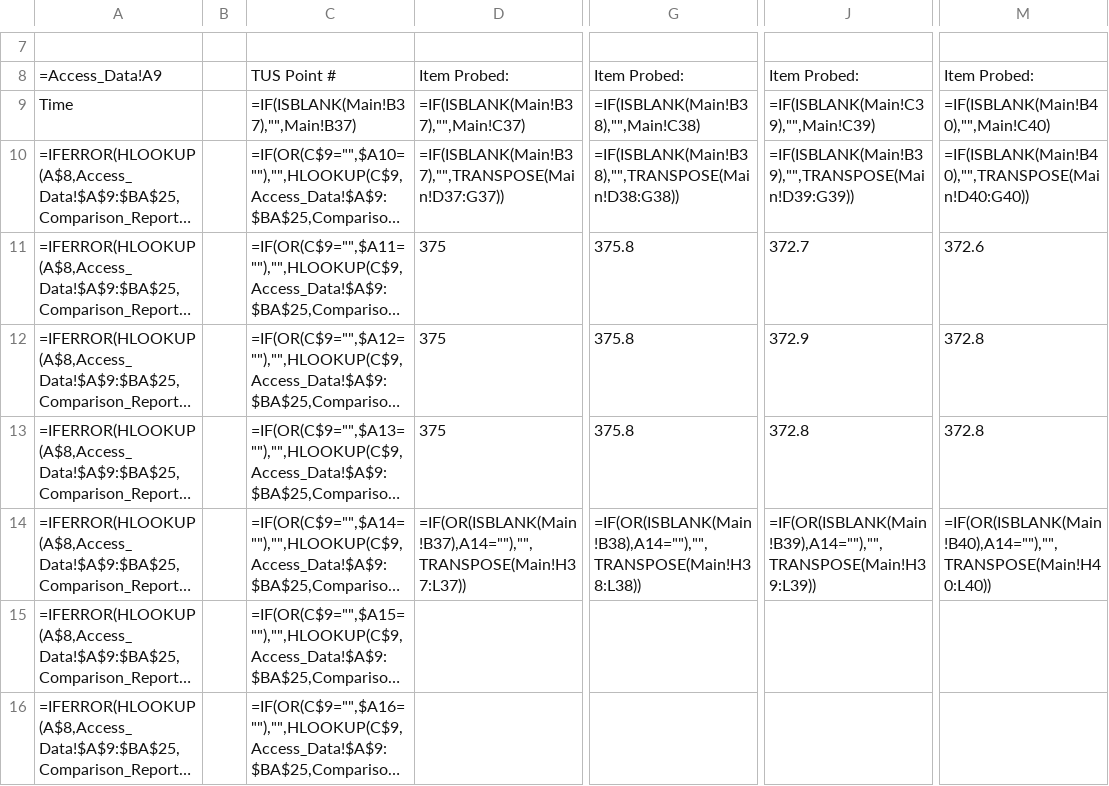
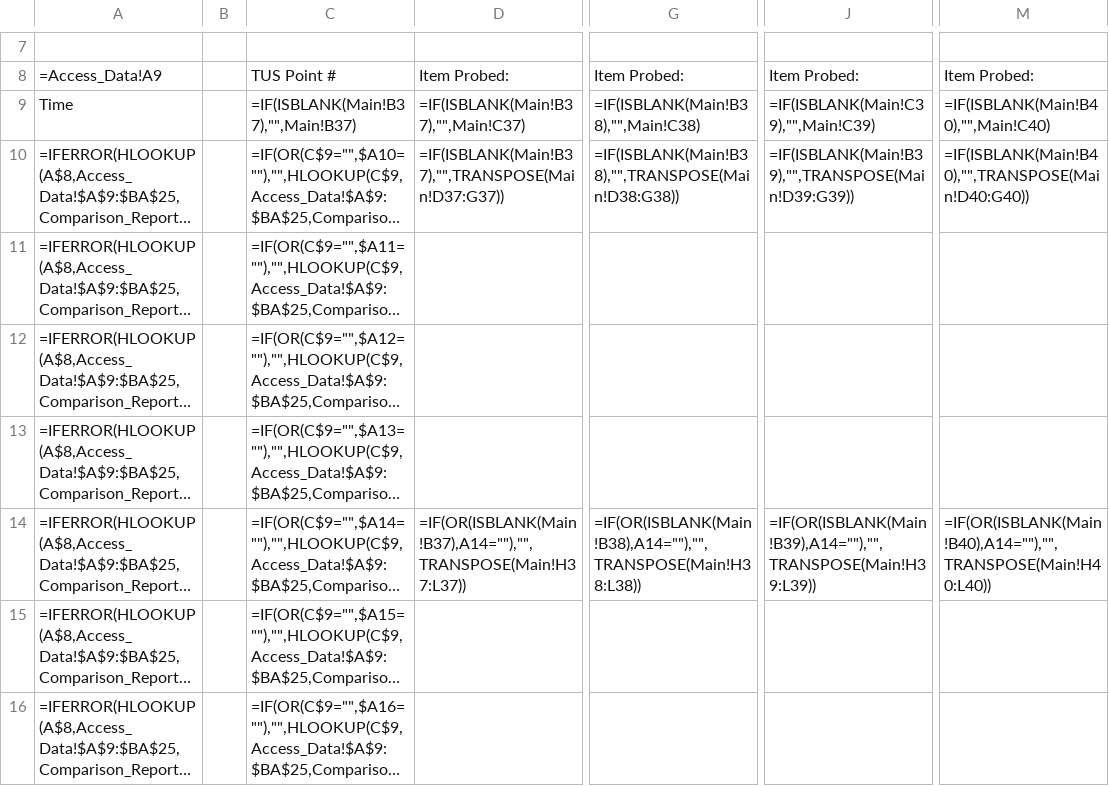
Before and after one commit to Johnson-Gage-Inspection-Inc/xl-TUS, a CSV file: exploded/New TUS (Beta)/sheets/Comparison_Report.csv, drawn as a sheet; only a part is shown, gaps mark what is left out; long unchanged cells end in …; the diff names each change by its address in the sheet, - before the commit and + after, or states it on an @@ line.

```diff
--- a/exploded/New TUS (Beta)/sheets/Comparison_Report.csv
+++ b/exploded/New TUS (Beta)/sheets/Comparison_Report.csv
-D11:D13: 375
+D11:D13: (empty)
-G11:G13: 375.8
+G11:G13: (empty)
-J11: 372.7
+J11: (empty)
-M11: 372.6
+M11: (empty)
-J12: 372.9
+J12: (empty)
-M12:M13: 372.8
+M12:M13: (empty)
-J13: 372.8
+J13: (empty)
```
Also changed, not shown: exploded/New TUS (Beta)/sheets/Access_Data.csv, exploded/New TUS (Beta)/sheets/CERT.csv, 18 other files.
